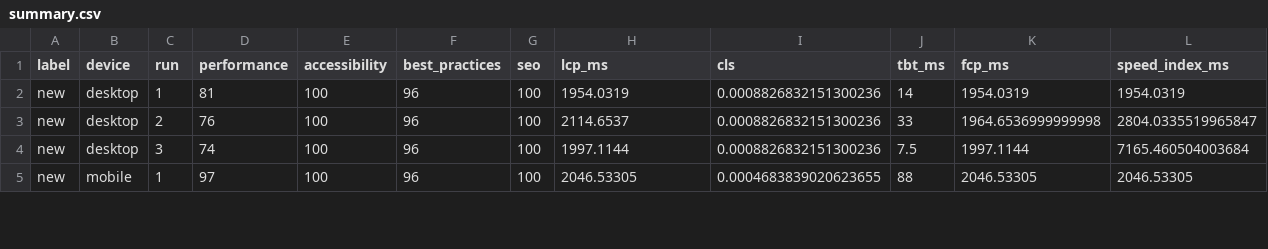
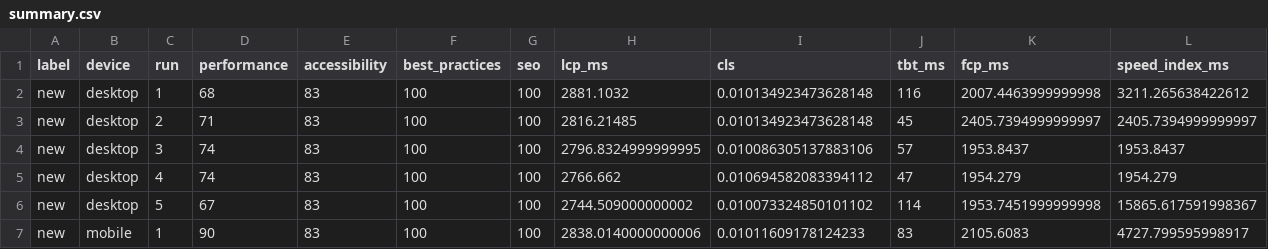
Before and after one commit to sudogringo/FINAL, a CSV file: docs/research/lighthouse/results/summary.csv, drawn as a sheet; only a part is shown; the diff covers the shown part only.

Commit message:
New lighthouse runs
ran 5 times, documented, added summary and graphs. Added docs for info
if needed to run again.

```diff
--- a/docs/research/lighthouse/results/summary.csv
+++ b/docs/research/lighthouse/results/summary.csv
@@ -1,5 +1,7 @@
 label,device,run,performance,accessibility,best_practices,seo,lcp_ms,cls,tbt_ms,fcp_ms,speed_index_ms
-new,desktop,1,81,100,96,100,1954.0319,0.0008826832151300236,14,1954.0319,1954.0319
-new,desktop,2,76,100,96,100,2114.6537,0.0008826832151300236,33,1964.6536999999998,2804.0335519965847
-new,desktop,3,74,100,96,100,1997.1144,0.0008826832151300236,7.5,1997.1144,7165.460504003684
-new,mobile,1,97,100,96,100,2046.53305,0.0004683839020623655,88,2046.53305,2046.53305
+new,desktop,1,68,83,100,100,2881.1032,0.010134923473628148,116,2007.4463999999998,3211.265638422612
+new,desktop,2,71,83,100,100,2816.21485,0.010134923473628148,45,2405.7394999999997,2405.7394999999997
+new,desktop,3,74,83,100,100,2796.8324999999995,0.010086305137883106,57,1953.8437,1953.8437
+new,desktop,4,74,83,100,100,2766.662,0.010694582083394112,47,1954.279,1954.279
+new,desktop,5,67,83,100,100,2744.509000000002,0.010073324850101102,114,1953.7451999999998,15865.617591998367
+new,mobile,1,90,83,100,100,2838.0140000000006,0.01011609178124233,83,2105.6083,4727.799595998917
```
Also changed, not shown: 2 added rows and 16 edited cells elsewhere in this file, 29 other files.
